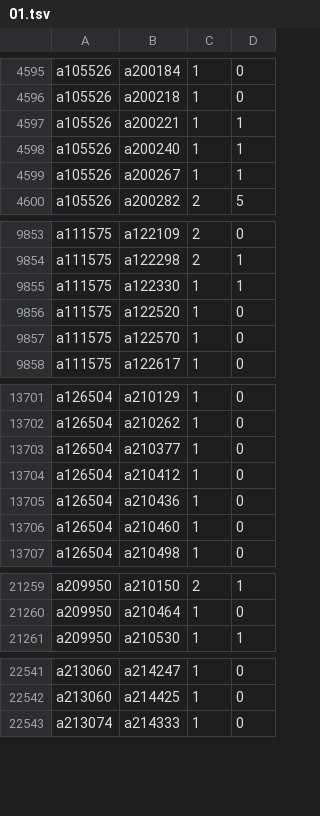
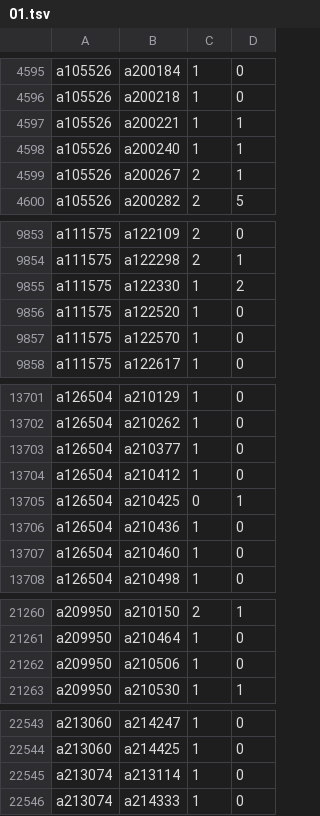
Before and after one commit to robertzechovsky639-ui/tenis, a TSV file: state/h2h/01.tsv, drawn as a sheet; only a part is shown, gaps mark what is left out.

```diff
--- a/state/h2h/01.tsv
+++ b/state/h2h/01.tsv
@@ -4598,3 +4598,3 @@ a105526	a200221	1	1
 a105526	a200240	1	1
-a105526	a200267	1	1
+a105526	a200267	2	1
 a105526	a200282	2	5
@@ -9854,3 +9854,3 @@ a111575	a122109	2	0
 a111575	a122298	2	1
-a111575	a122330	1	1
+a111575	a122330	1	2
 a111575	a122520	1	0
@@ -13704,2 +13704,3 @@ a126504	a210377	1	0
 a126504	a210412	1	0
+a126504	a210425	0	1
 a126504	a210436	1	0
@@ -21260,2 +21261,3 @@ a209950	a210150	2	1
 a209950	a210464	1	0
+a209950	a210506	1	0
 a209950	a210530	1	1
@@ -22542,2 +22544,3 @@ a213060	a214247	1	0
 a213060	a214425	1	0
+a213074	a213114	1	0
 a213074	a214333	1	0
```
Also changed, not shown: state/h2h/00.tsv, state/h2h/07.tsv, 25 other files.
